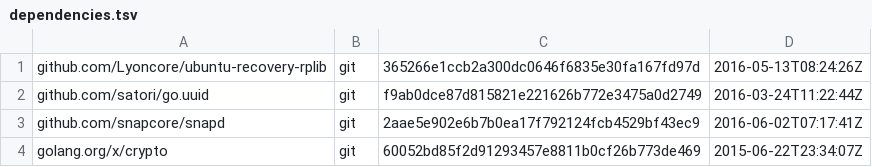
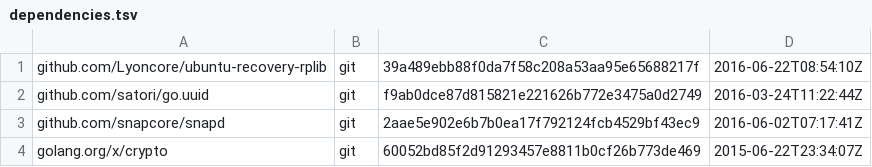
Before and after one commit to Lyoncore/ubuntu-custom-recovery, a TSV file: dependencies.tsv, drawn as a sheet.

```diff
--- a/dependencies.tsv
+++ b/dependencies.tsv
@@ -1,2 +1,2 @@
-github.com/Lyoncore/ubuntu-recovery-rplib	git	365266e1ccb2a300dc0646f6835e30fa167fd97d	2016-05-13T08:24:26Z
+github.com/Lyoncore/ubuntu-recovery-rplib	git	39a489ebb88f0da7f58c208a53aa95e65688217f	2016-06-22T08:54:10Z
 github.com/satori/go.uuid	git	f9ab0dce87d815821e221626b772e3475a0d2749	2016-03-24T11:22:44Z
```
Also changed, not shown: 2 other files.
